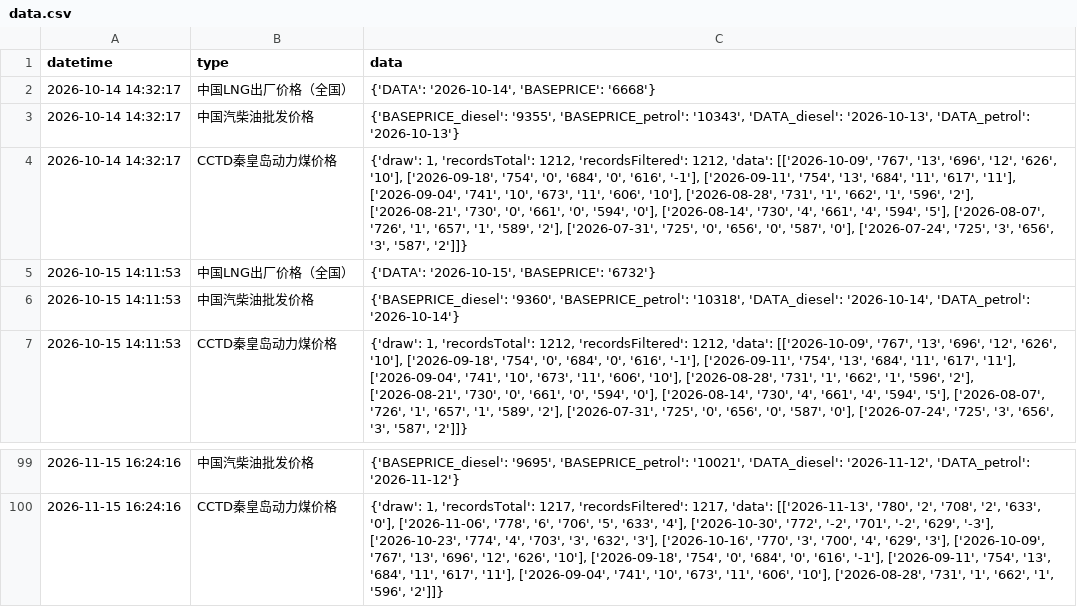
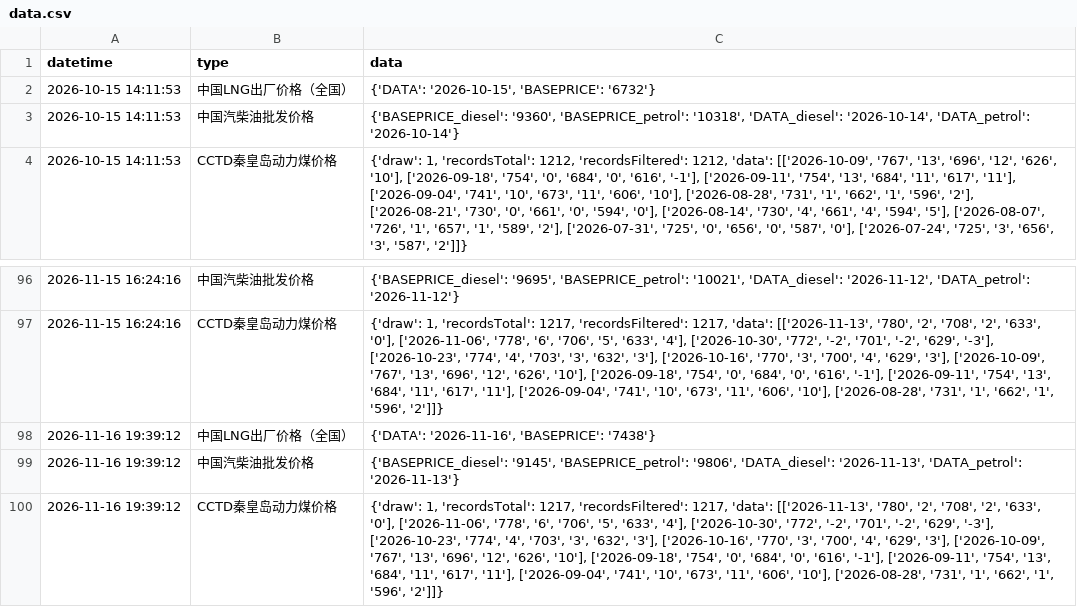
Before and after one commit to xuwq93/energyPrice-spider, a CSV file: data.csv, drawn as a sheet; only a part is shown, gaps mark what is left out; removed rows and columns are numbered as before the commit, all else as after; the diff names each change by its address in the sheet, - before the commit and + after, or states it on an @@ line.

```diff
--- a/data.csv
+++ b/data.csv
-row 2: 2026-10-14 14:32:17 | 中国LNG出厂价格（全国） | {'DATA': '2026-10-14', 'BASEPRICE': '6668'}
-row 3: 2026-10-14 14:32:17 | 中国汽柴油批发价格 | {'BASEPRICE_diesel': '9355', 'BASEPRICE_petrol': '10343', 'DATA_diesel': '2026-10-13', 'DATA_petrol': '2026-10-13'}
-row 4: 2026-10-14 14:32:17 | CCTD秦皇岛动力煤价格 | {'draw': 1, 'recordsTotal': 1212, 'recordsFiltered': 1212, 'data': [['2026-10-09', '767', '13', '696', '12', '626', '10'], ['2026-09-18', '754', '0', '684', '0', '616', '-1'], ['2026-09-11', '754', '13', '684', '11', '617', '11'], ['2026-09-04', '741', '10', '673', '11', '606', '10'], ['2026-08-28', '731', '1', '662', '1', '596', '2'], ['2026-08-21', '730', '0', '661', '0', '594', '0'], ['2026-08-14', '730', '4', '661', '4', '594', '5'], ['2026-08-07', '726', '1', '657', '1', '589', '2'], ['2026-07-31', '725', '0', '656', '0', '587', '0'], ['2026-07-24', '725', '3', '656', '3', '587', '2']]}
+row 98: 2026-11-16 19:39:12 | 中国LNG出厂价格（全国） | {'DATA': '2026-11-16', 'BASEPRICE': '7438'}
+row 99: 2026-11-16 19:39:12 | 中国汽柴油批发价格 | {'BASEPRICE_diesel': '9145', 'BASEPRICE_petrol': '9806', 'DATA_diesel': '2026-11-13', 'DATA_petrol': '2026-11-13'}
+row 100: 2026-11-16 19:39:12 | CCTD秦皇岛动力煤价格 | {'draw': 1, 'recordsTotal': 1217, 'recordsFiltered': 1217, 'data': [['2026-11-13', '780', '2', '708', '2', '633', '0'], ['2026-11-06', '778', '6', '706', '5', '633', '4'], ['2026-10-30', '772', '-2', '701', '-2', '629', '-3'], ['2026-10-23', '774', '4', '703', '3', '632', '3'], ['2026-10-16', '770', '3', '700', '4', '629', '3'], ['2026-10-09', '767', '13', '696', '12', '626', '10'], ['2026-09-18', '754', '0', '684', '0', '616', '-1'], ['2026-09-11', '754', '13', '684', '11', '617', '11'], ['2026-09-04', '741', '10', '673', '11', '606', '10'], ['2026-08-28', '731', '1', '662', '1', '596', '2']]}
```
